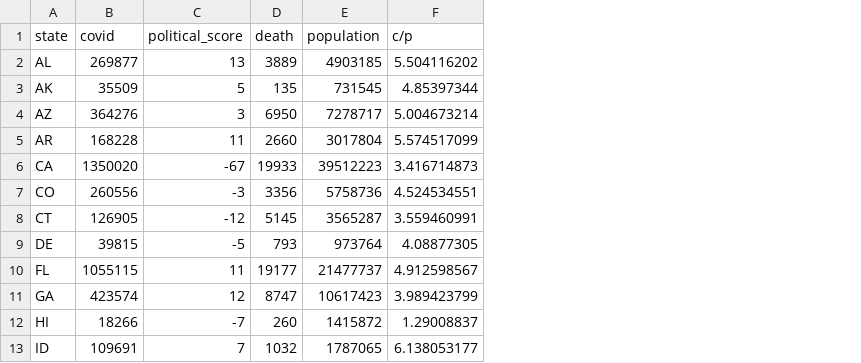
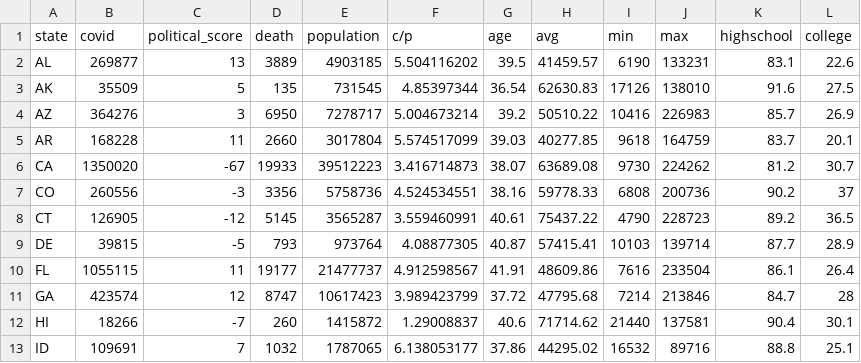
Before and after one commit to cpchang11/CS591-Project, a CSV file: CSV/state_cases_political_score.csv, drawn as a sheet; only a part is shown; the diff names each change by its address in the sheet, - before the commit and + after, or states it on an @@ line.

Commit message:
added more data

```diff
--- a/CSV/state_cases_political_score.csv
+++ b/CSV/state_cases_political_score.csv
+column G (age), rows 2-13: 39.5 | 36.54 | 39.2 | 39.03 | 38.07 | 38.16 | 40.61 | 40.87 | 41.91 | 37.72 | 40.6 | 37.86
+column H (avg), rows 2-13: 41459.57 | 62630.83 | 50510.22 | 40277.85 | 63689.08 | 59778.33 | 75437.22 | 57415.41 | 48609.86 | 47795.68 | 71714.62 | 44295.02
+column I (min), rows 2-13: 6190 | 17126 | 10416 | 9618 | 9730 | 6808 | 4790 | 10103 | 7616 | 7214 | 21440 | 16532
+column J (max), rows 2-13: 133231 | 138010 | 226983 | 164759 | 224262 | 200736 | 228723 | 139714 | 233504 | 213846 | 137581 | 89716
+column K (highschool), rows 2-13: 83.1 | 91.6 | 85.7 | 83.7 | 81.2 | 90.2 | 89.2 | 87.7 | 86.1 | 84.7 | 90.4 | 88.8
+column L (college), rows 2-13: 22.6 | 27.5 | 26.9 | 20.1 | 30.7 | 37 | 36.5 | 28.9 | 26.4 | 28 | 30.1 | 25.1
```
Also changed, not shown: 6 other files.
